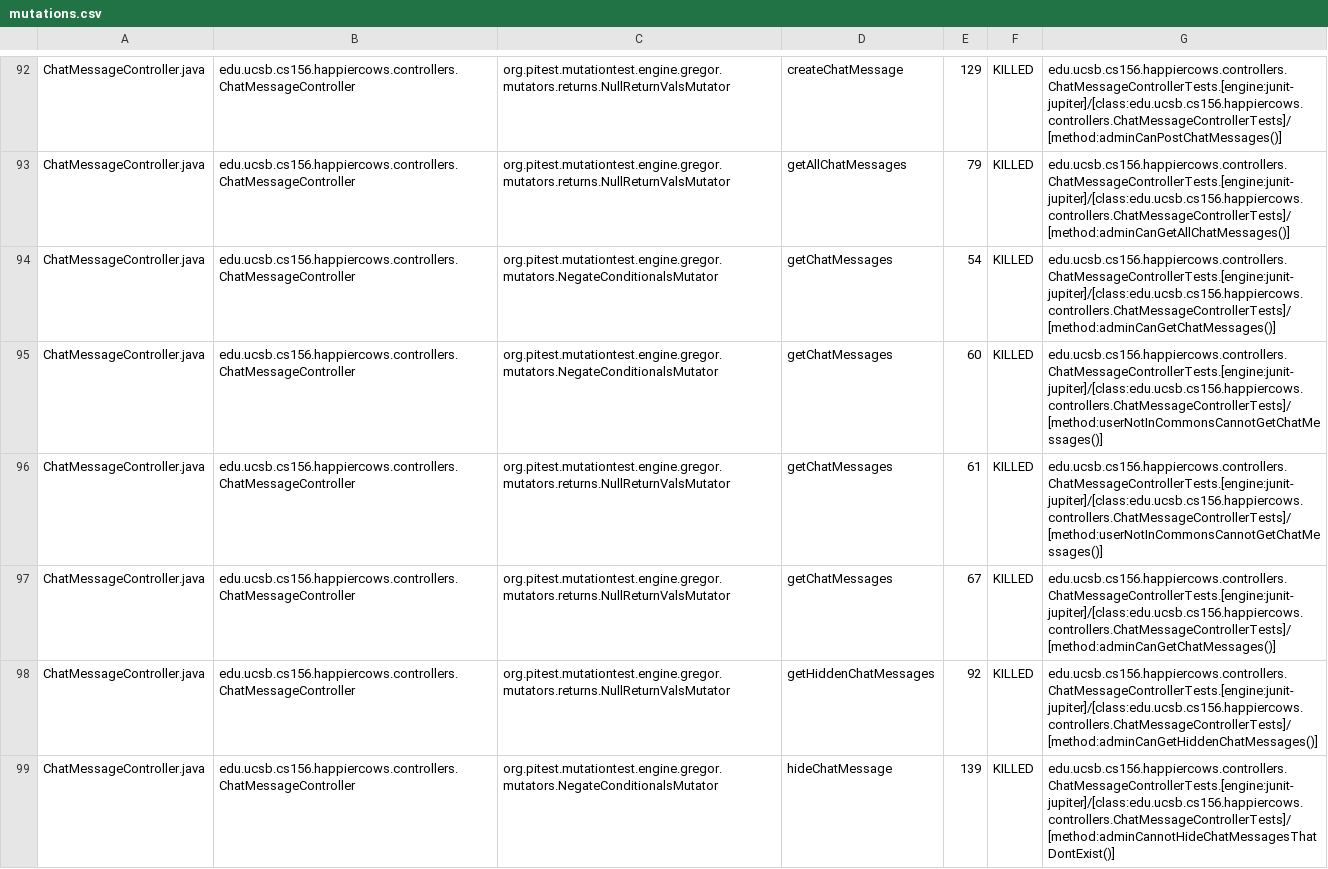
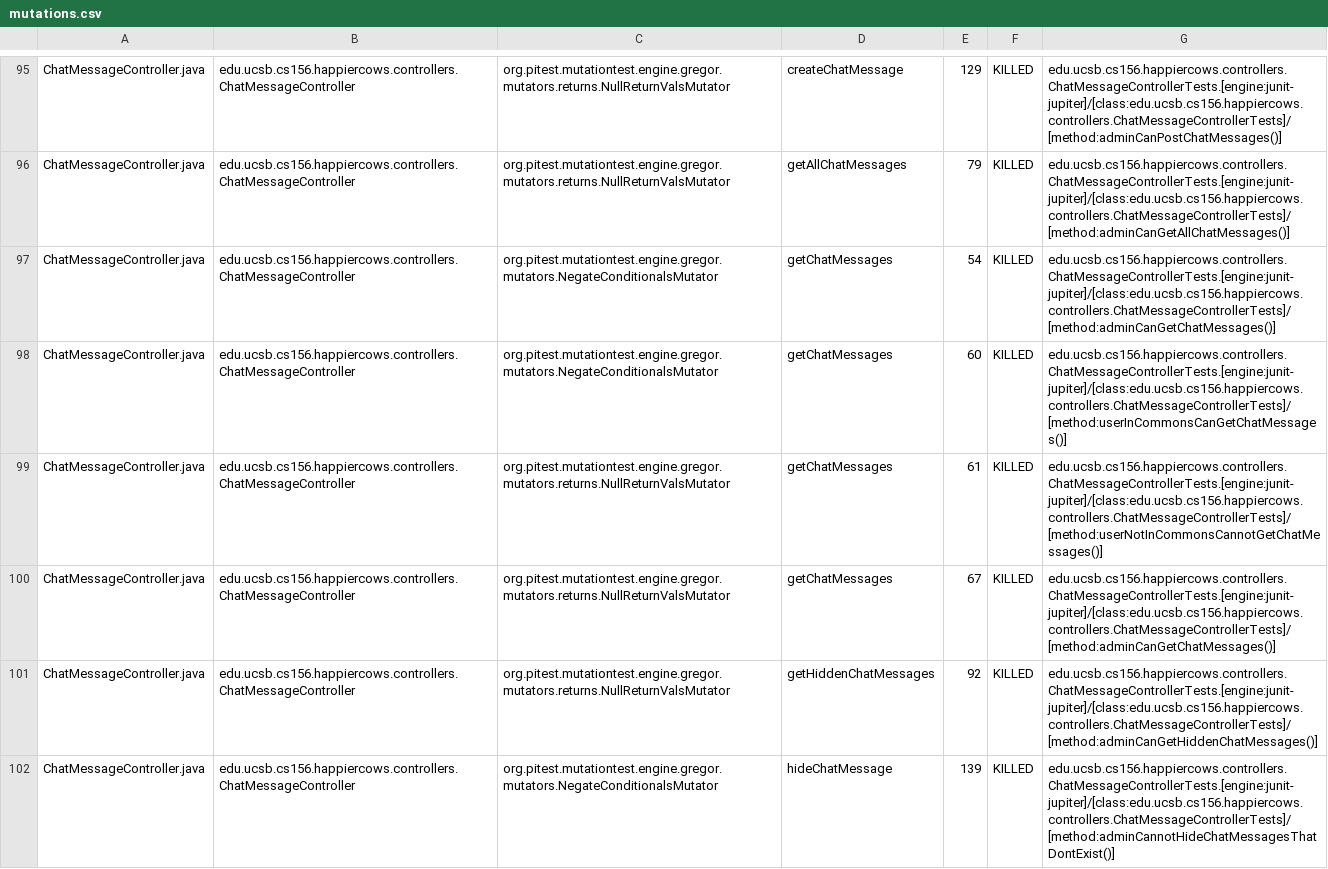
Before and after one commit to ucsb-cs156-f23/proj-happycows-f23-5pm-1, a CSV file: prs/24/pitest/mutations.csv, drawn as a sheet; only a part is shown, gaps mark what is left out; the diff covers the shown part only.

Commit message:
Deploying to gh-pages from @ ucsb-cs156-f23/proj-happycows-f23-5pm-1@7fd3ccc5f8bcceafe0ea8169cf118ffdca1e0223 🚀

```diff
--- a/prs/24/pitest/mutations.csv
+++ b/prs/24/pitest/mutations.csv
@@ -94,3 +97,3 @@ ChatMessageController.java,edu.ucsb.cs156.happiercows.controllers.ChatMessageCon
 ChatMessageController.java,edu.ucsb.cs156.happiercows.controllers.ChatMessageController,org.pitest.mutationtest.engine.gregor.mutators.NegateConditionalsMutator,getChatMessages,54,KILLED,edu.ucsb.cs156.happiercows.controllers.ChatMessageControllerTests.[engine:junit-jupiter]/[class:edu.ucsb.cs156.happiercows.controllers.ChatMessageControllerTests]/[method:adminCanGetChatMessages()]
-ChatMessageController.java,edu.ucsb.cs156.happiercows.controllers.ChatMessageController,org.pitest.mutationtest.engine.gregor.mutators.NegateConditionalsMutator,getChatMessages,60,KILLED,edu.ucsb.cs156.happiercows.controllers.ChatMessageControllerTests.[engine:junit-jupiter]/[class:edu.ucsb.cs156.happiercows.controllers.ChatMessageControllerTests]/[method:userNotInCommonsCannotGetChatMessages()]
+ChatMessageController.java,edu.ucsb.cs156.happiercows.controllers.ChatMessageController,org.pitest.mutationtest.engine.gregor.mutators.NegateConditionalsMutator,getChatMessages,60,KILLED,edu.ucsb.cs156.happiercows.controllers.ChatMessageControllerTests.[engine:junit-jupiter]/[class:edu.ucsb.cs156.happiercows.controllers.ChatMessageControllerTests]/[method:userInCommonsCanGetChatMessages()]
 ChatMessageController.java,edu.ucsb.cs156.happiercows.controllers.ChatMessageController,org.pitest.mutationtest.engine.gregor.mutators.returns.NullReturnValsMutator,getChatMessages,61,KILLED,edu.ucsb.cs156.happiercows.controllers.ChatMessageControllerTests.[engine:junit-jupiter]/[class:edu.ucsb.cs156.happiercows.controllers.ChatMessageControllerTests]/[method:userNotInCommonsCannotGetChatMessages()]
```
Also changed, not shown: 4 added rows, 1 removed row and 50 edited cells elsewhere in this file, 49 other files.
